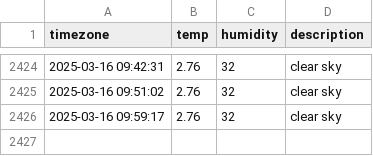
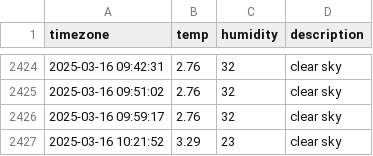
Before and after one commit to taemin-ctrl/seoul_weather, a CSV file: seoul_weather.csv, drawn as a sheet; only a part is shown, gaps mark what is left out; the diff names each change by its address in the sheet, - before the commit and + after, or states it on an @@ line.

```diff
--- a/seoul_weather.csv
+++ b/seoul_weather.csv
+row 2427: 2025-03-16 10:21:52 | 3.29 | 23 | clear sky
```
